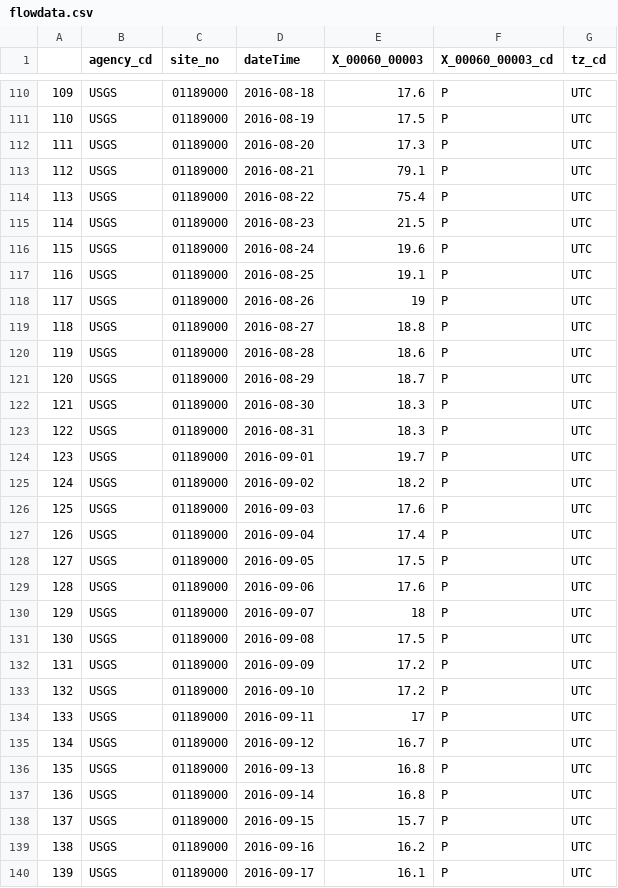
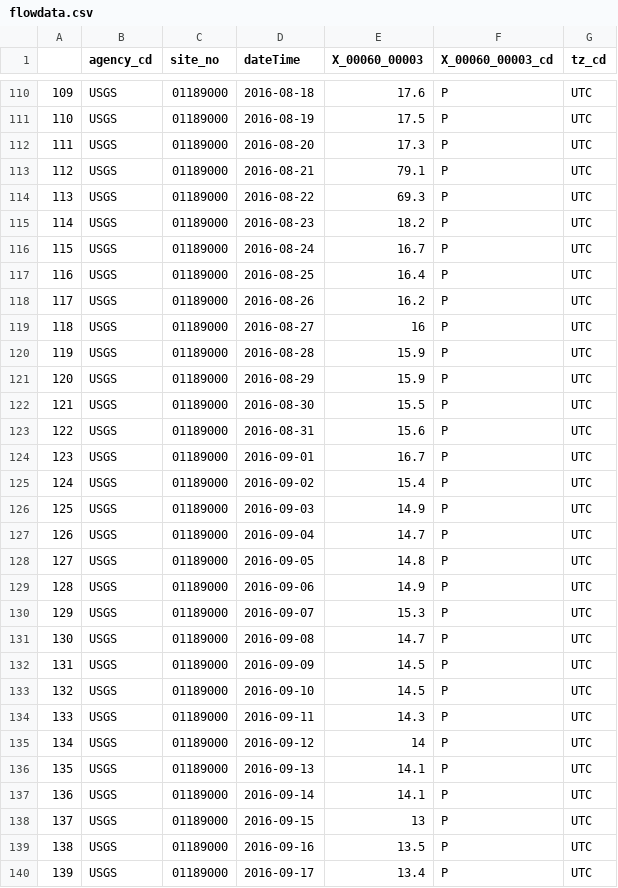
Before and after one commit to marybecker/SeasonalProductivity, a CSV file: flowdata.csv, drawn as a sheet; only a part is shown, gaps mark what is left out; the diff covers the shown part only.

```diff
--- a/flowdata.csv
+++ b/flowdata.csv
@@ -113,28 +113,28 @@
 "112","USGS","01189000",2016-08-21,79.1,"P","UTC"
-"113","USGS","01189000",2016-08-22,75.4,"P","UTC"
-"114","USGS","01189000",2016-08-23,21.5,"P","UTC"
-"115","USGS","01189000",2016-08-24,19.6,"P","UTC"
-"116","USGS","01189000",2016-08-25,19.1,"P","UTC"
-"117","USGS","01189000",2016-08-26,19,"P","UTC"
-"118","USGS","01189000",2016-08-27,18.8,"P","UTC"
-"119","USGS","01189000",2016-08-28,18.6,"P","UTC"
-"120","USGS","01189000",2016-08-29,18.7,"P","UTC"
-"121","USGS","01189000",2016-08-30,18.3,"P","UTC"
-"122","USGS","01189000",2016-08-31,18.3,"P","UTC"
-"123","USGS","01189000",2016-09-01,19.7,"P","UTC"
-"124","USGS","01189000",2016-09-02,18.2,"P","UTC"
-"125","USGS","01189000",2016-09-03,17.6,"P","UTC"
-"126","USGS","01189000",2016-09-04,17.4,"P","UTC"
-"127","USGS","01189000",2016-09-05,17.5,"P","UTC"
-"128","USGS","01189000",2016-09-06,17.6,"P","UTC"
-"129","USGS","01189000",2016-09-07,18,"P","UTC"
-"130","USGS","01189000",2016-09-08,17.5,"P","UTC"
-"131","USGS","01189000",2016-09-09,17.2,"P","UTC"
-"132","USGS","01189000",2016-09-10,17.2,"P","UTC"
-"133","USGS","01189000",2016-09-11,17,"P","UTC"
-"134","USGS","01189000",2016-09-12,16.7,"P","UTC"
-"135","USGS","01189000",2016-09-13,16.8,"P","UTC"
-"136","USGS","01189000",2016-09-14,16.8,"P","UTC"
-"137","USGS","01189000",2016-09-15,15.7,"P","UTC"
-"138","USGS","01189000",2016-09-16,16.2,"P","UTC"
-"139","USGS","01189000",2016-09-17,16.1,"P","UTC"
+"113","USGS","01189000",2016-08-22,69.3,"P","UTC"
+"114","USGS","01189000",2016-08-23,18.2,"P","UTC"
+"115","USGS","01189000",2016-08-24,16.7,"P","UTC"
+"116","USGS","01189000",2016-08-25,16.4,"P","UTC"
+"117","USGS","01189000",2016-08-26,16.2,"P","UTC"
+"118","USGS","01189000",2016-08-27,16,"P","UTC"
+"119","USGS","01189000",2016-08-28,15.9,"P","UTC"
+"120","USGS","01189000",2016-08-29,15.9,"P","UTC"
+"121","USGS","01189000",2016-08-30,15.5,"P","UTC"
+"122","USGS","01189000",2016-08-31,15.6,"P","UTC"
+"123","USGS","01189000",2016-09-01,16.7,"P","UTC"
+"124","USGS","01189000",2016-09-02,15.4,"P","UTC"
+"125","USGS","01189000",2016-09-03,14.9,"P","UTC"
+"126","USGS","01189000",2016-09-04,14.7,"P","UTC"
+"127","USGS","01189000",2016-09-05,14.8,"P","UTC"
+"128","USGS","01189000",2016-09-06,14.9,"P","UTC"
+"129","USGS","01189000",2016-09-07,15.3,"P","UTC"
+"130","USGS","01189000",2016-09-08,14.7,"P","UTC"
+"131","USGS","01189000",2016-09-09,14.5,"P","UTC"
+"132","USGS","01189000",2016-09-10,14.5,"P","UTC"
+"133","USGS","01189000",2016-09-11,14.3,"P","UTC"
+"134","USGS","01189000",2016-09-12,14,"P","UTC"
+"135","USGS","01189000",2016-09-13,14.1,"P","UTC"
+"136","USGS","01189000",2016-09-14,14.1,"P","UTC"
+"137","USGS","01189000",2016-09-15,13,"P","UTC"
+"138","USGS","01189000",2016-09-16,13.5,"P","UTC"
+"139","USGS","01189000",2016-09-17,13.4,"P","UTC"
```
Also changed, not shown: 15 edited cells elsewhere in this file, data/SPP.csv, data/sites.csv, 6 other files.
